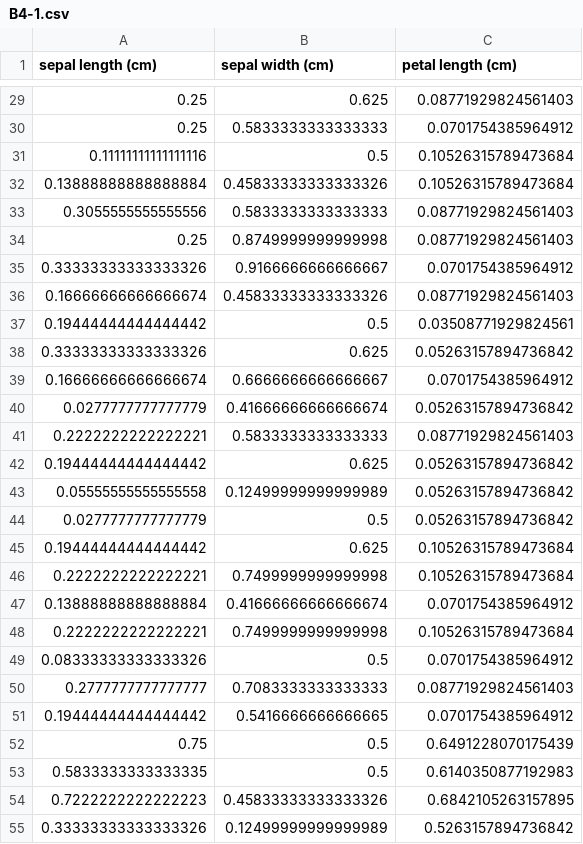
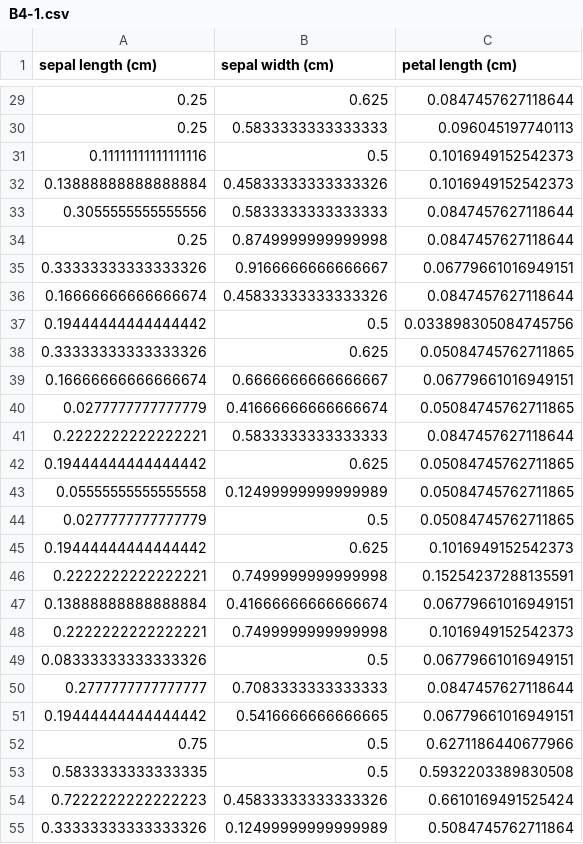
Before and after one commit to JoepBeurskens/Datacademy_Demo, a CSV file: Modules/M4_ML/answers/B4-1.csv, drawn as a sheet; only a part is shown, gaps mark what is left out; the diff covers the shown part only.

```diff
--- a/Modules/M4_ML/answers/B4-1.csv
+++ b/Modules/M4_ML/answers/B4-1.csv
@@ -29,27 +29,27 @@ sepal length (cm);sepal width (cm);petal length (cm)
-0.25;0.625;0.08771929824561403
-0.25;0.5833333333333333;0.0701754385964912
-0.11111111111111116;0.5;0.10526315789473684
-0.13888888888888884;0.45833333333333326;0.10526315789473684
-0.3055555555555556;0.5833333333333333;0.08771929824561403
-0.25;0.8749999999999998;0.08771929824561403
-0.33333333333333326;0.9166666666666667;0.0701754385964912
-0.16666666666666674;0.45833333333333326;0.08771929824561403
-0.19444444444444442;0.5;0.03508771929824561
-0.33333333333333326;0.625;0.05263157894736842
-0.16666666666666674;0.6666666666666667;0.0701754385964912
-0.0277777777777779;0.41666666666666674;0.05263157894736842
-0.2222222222222221;0.5833333333333333;0.08771929824561403
-0.19444444444444442;0.625;0.05263157894736842
-0.05555555555555558;0.12499999999999989;0.05263157894736842
-0.0277777777777779;0.5;0.05263157894736842
-0.19444444444444442;0.625;0.10526315789473684
-0.2222222222222221;0.7499999999999998;0.10526315789473684
-0.13888888888888884;0.41666666666666674;0.0701754385964912
-0.2222222222222221;0.7499999999999998;0.10526315789473684
-0.08333333333333326;0.5;0.0701754385964912
-0.2777777777777777;0.7083333333333333;0.08771929824561403
-0.19444444444444442;0.5416666666666665;0.0701754385964912
-0.75;0.5;0.6491228070175439
-0.5833333333333335;0.5;0.6140350877192983
-0.7222222222222223;0.45833333333333326;0.6842105263157895
-0.33333333333333326;0.12499999999999989;0.5263157894736842
+0.25;0.625;0.0847457627118644
+0.25;0.5833333333333333;0.096045197740113
+0.11111111111111116;0.5;0.1016949152542373
+0.13888888888888884;0.45833333333333326;0.1016949152542373
+0.3055555555555556;0.5833333333333333;0.0847457627118644
+0.25;0.8749999999999998;0.0847457627118644
+0.33333333333333326;0.9166666666666667;0.06779661016949151
+0.16666666666666674;0.45833333333333326;0.0847457627118644
+0.19444444444444442;0.5;0.033898305084745756
+0.33333333333333326;0.625;0.05084745762711865
+0.16666666666666674;0.6666666666666667;0.06779661016949151
+0.0277777777777779;0.41666666666666674;0.05084745762711865
+0.2222222222222221;0.5833333333333333;0.0847457627118644
+0.19444444444444442;0.625;0.05084745762711865
+0.05555555555555558;0.12499999999999989;0.05084745762711865
+0.0277777777777779;0.5;0.05084745762711865
+0.19444444444444442;0.625;0.1016949152542373
+0.2222222222222221;0.7499999999999998;0.15254237288135591
+0.13888888888888884;0.41666666666666674;0.06779661016949151
+0.2222222222222221;0.7499999999999998;0.1016949152542373
+0.08333333333333326;0.5;0.06779661016949151
+0.2777777777777777;0.7083333333333333;0.0847457627118644
+0.19444444444444442;0.5416666666666665;0.06779661016949151
+0.75;0.5;0.6271186440677966
+0.5833333333333335;0.5;0.5932203389830508
+0.7222222222222223;0.45833333333333326;0.6610169491525424
+0.33333333333333326;0.12499999999999989;0.5084745762711864
```
Also changed, not shown: 122 edited cells elsewhere in this file, Modules/M4_ML/answers/B2-3.csv, Modules/M4_ML/answers/C1.csv, 1 other file.
